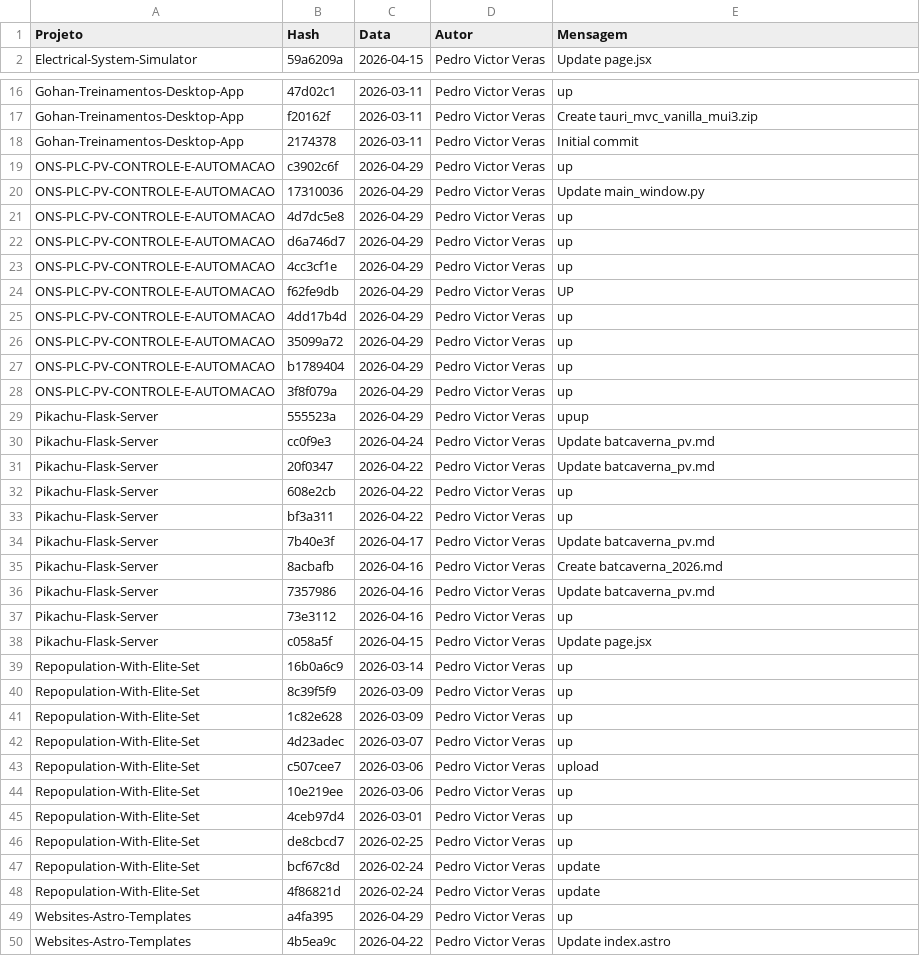
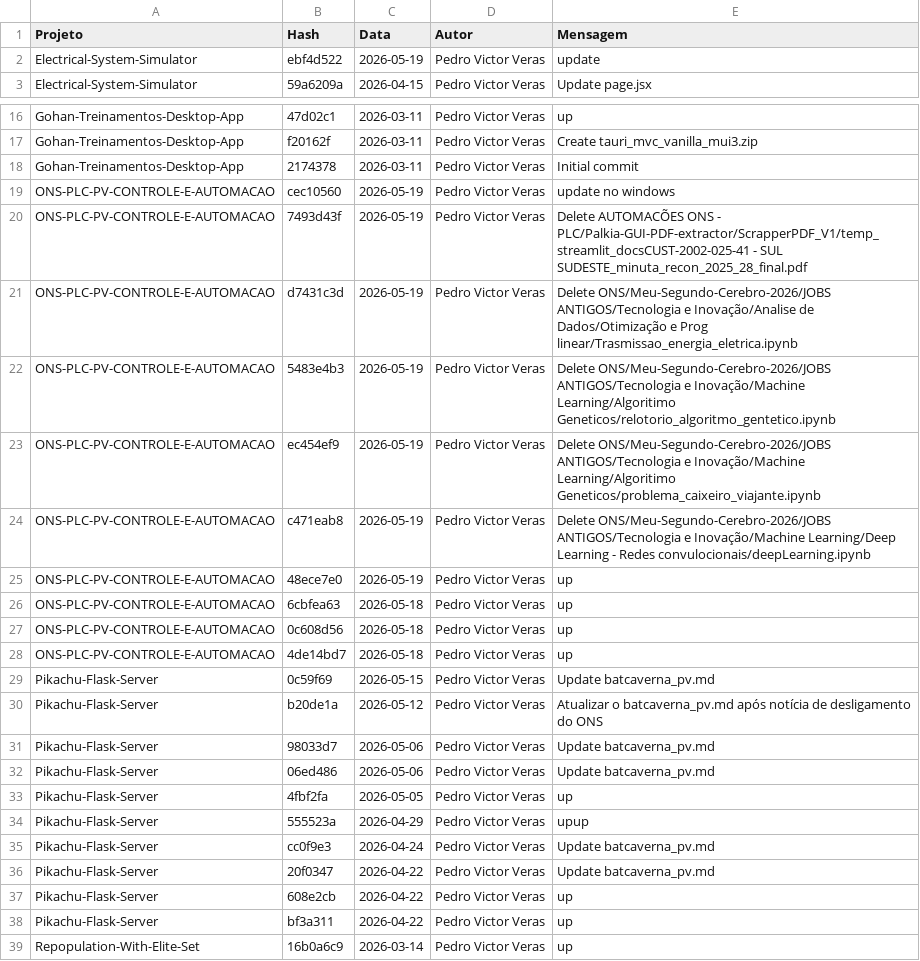
Before and after one commit to PedroVic12/Pikachu-Flask-Server, a CSV file: batcaverna/batcaverna-project/scripts/historico-projetos.csv, drawn as a sheet; only a part is shown, gaps mark what is left out; the shorter side is filled out with more unchanged rows; the diff covers the shown part only.

```diff
--- a/batcaverna/batcaverna-project/scripts/historico-projetos.csv
+++ b/batcaverna/batcaverna-project/scripts/historico-projetos.csv
@@ -1,2 +1,3 @@
 Projeto,Hash,Data,Autor,Mensagem
+Electrical-System-Simulator,ebf4d522,2026-05-19,Pedro Victor Veras,update
 Electrical-System-Simulator,59a6209a,2026-04-15,Pedro Victor Veras,Update page.jsx
@@ -18,12 +18,17 @@ Gohan-Treinamentos-Desktop-App,f20162f,2026-03-11,Pedro Victor Veras,Create taur
 Gohan-Treinamentos-Desktop-App,2174378,2026-03-11,Pedro Victor Veras,Initial commit
-ONS-PLC-PV-CONTROLE-E-AUTOMACAO,c3902c6f,2026-04-29,Pedro Victor Veras,up
-ONS-PLC-PV-CONTROLE-E-AUTOMACAO,17310036,2026-04-29,Pedro Victor Veras,Update main_window.py
-ONS-PLC-PV-CONTROLE-E-AUTOMACAO,4d7dc5e8,2026-04-29,Pedro Victor Veras,up
-ONS-PLC-PV-CONTROLE-E-AUTOMACAO,d6a746d7,2026-04-29,Pedro Victor Veras,up
-ONS-PLC-PV-CONTROLE-E-AUTOMACAO,4cc3cf1e,2026-04-29,Pedro Victor Veras,up
-ONS-PLC-PV-CONTROLE-E-AUTOMACAO,f62fe9db,2026-04-29,Pedro Victor Veras,UP
-ONS-PLC-PV-CONTROLE-E-AUTOMACAO,4dd17b4d,2026-04-29,Pedro Victor Veras,up
-ONS-PLC-PV-CONTROLE-E-AUTOMACAO,35099a72,2026-04-29,Pedro Victor Veras,up
-ONS-PLC-PV-CONTROLE-E-AUTOMACAO,b1789404,2026-04-29,Pedro Victor Veras,up
-ONS-PLC-PV-CONTROLE-E-AUTOMACAO,3f8f079a,2026-04-29,Pedro Victor Veras,up
+ONS-PLC-PV-CONTROLE-E-AUTOMACAO,cec10560,2026-05-19,Pedro Victor Veras,update no windows
+ONS-PLC-PV-CONTROLE-E-AUTOMACAO,7493d43f,2026-05-19,Pedro Victor Veras,Delete AUTOMACÕES ONS - PLC/Palkia-GUI-PDF-extractor/ScrapperPDF_V1/temp_streamlit_docsCUST-2002-025-41 - SUL SUDESTE_minuta_recon_2025_28_final.pdf
+ONS-PLC-PV-CONTROLE-E-AUTOMACAO,d7431c3d,2026-05-19,Pedro Victor Veras,Delete ONS/Meu-Segundo-Cerebro-2026/JOBS ANTIGOS/Tecnologia e Inovação/Analise de Dados/Otimização e Prog linear/Trasmissao_energia_eletrica.ipynb
+ONS-PLC-PV-CONTROLE-E-AUTOMACAO,5483e4b3,2026-05-19,Pedro Victor Veras,Delete ONS/Meu-Segundo-Cerebro-2026/JOBS ANTIGOS/Tecnologia e Inovação/Machine Learning/Algoritimo Geneticos/relotorio_algoritmo_gentetico.ipynb
+ONS-PLC-PV-CONTROLE-E-AUTOMACAO,ec454ef9,2026-05-19,Pedro Victor Veras,Delete ONS/Meu-Segundo-Cerebro-2026/JOBS ANTIGOS/Tecnologia e Inovação/Machine Learning/Algoritimo Geneticos/problema_caixeiro_viajante.ipynb
+ONS-PLC-PV-CONTROLE-E-AUTOMACAO,c471eab8,2026-05-19,Pedro Victor Veras,Delete ONS/Meu-Segundo-Cerebro-2026/JOBS ANTIGOS/Tecnologia e Inovação/Machine Learning/Deep Learning - Redes convulocionais/deepLearning.ipynb
+ONS-PLC-PV-CONTROLE-E-AUTOMACAO,48ece7e0,2026-05-19,Pedro Victor Veras,up
+ONS-PLC-PV-CONTROLE-E-AUTOMACAO,6cbfea63,2026-05-18,Pedro Victor Veras,up
+ONS-PLC-PV-CONTROLE-E-AUTOMACAO,0c608d56,2026-05-18,Pedro Victor Veras,up
+ONS-PLC-PV-CONTROLE-E-AUTOMACAO,4de14bd7,2026-05-18,Pedro Victor Veras,up
+Pikachu-Flask-Server,0c59f69,2026-05-15,Pedro Victor Veras,Update batcaverna_pv.md
+Pikachu-Flask-Server,b20de1a,2026-05-12,Pedro Victor Veras,Atualizar o batcaverna_pv.md após notícia de desligamento do ONS
+Pikachu-Flask-Server,98033d7,2026-05-06,Pedro Victor Veras,Update batcaverna_pv.md
+Pikachu-Flask-Server,06ed486,2026-05-06,Pedro Victor Veras,Update batcaverna_pv.md
+Pikachu-Flask-Server,4fbf2fa,2026-05-05,Pedro Victor Veras,up
 Pikachu-Flask-Server,555523a,2026-04-29,Pedro Victor Veras,upup
@@ -33,7 +38,2 @@ Pikachu-Flask-Server,608e2cb,2026-04-22,Pedro Victor Veras,up
 Pikachu-Flask-Server,bf3a311,2026-04-22,Pedro Victor Veras,up
-Pikachu-Flask-Server,7b40e3f,2026-04-17,Pedro Victor Veras,Update batcaverna_pv.md
-Pikachu-Flask-Server,8acbafb,2026-04-16,Pedro Victor Veras,Create batcaverna_2026.md
-Pikachu-Flask-Server,7357986,2026-04-16,Pedro Victor Veras,Update batcaverna_pv.md
-Pikachu-Flask-Server,73e3112,2026-04-16,Pedro Victor Veras,up
-Pikachu-Flask-Server,c058a5f,2026-04-15,Pedro Victor Veras,Update page.jsx
 Repopulation-With-Elite-Set,16b0a6c9,2026-03-14,Pedro Victor Veras,up
```
Also changed, not shown: 1 added row and 2 removed rows elsewhere in this file, 2 other files.
